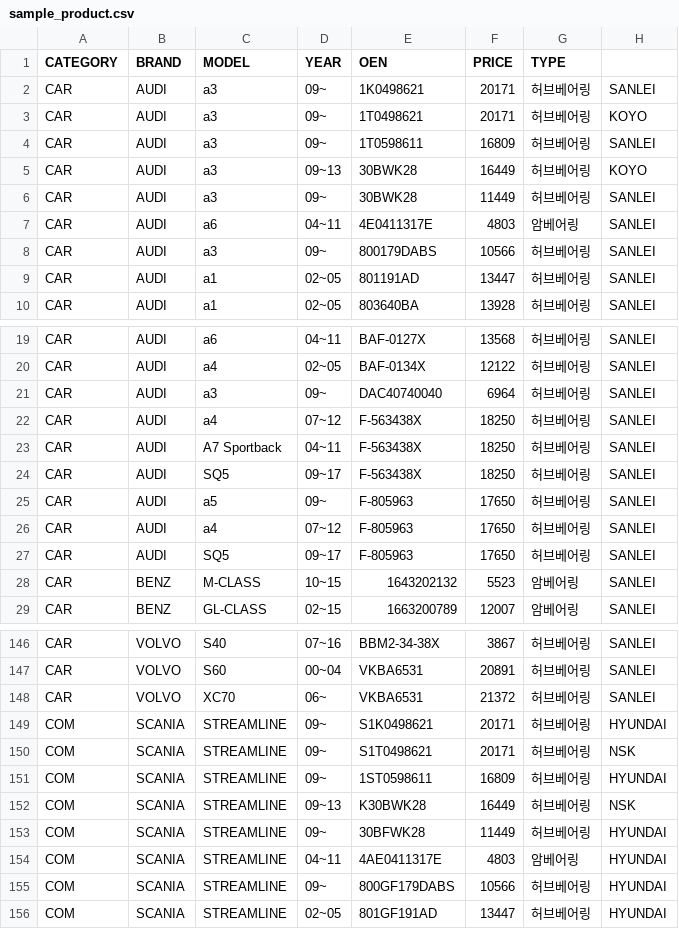
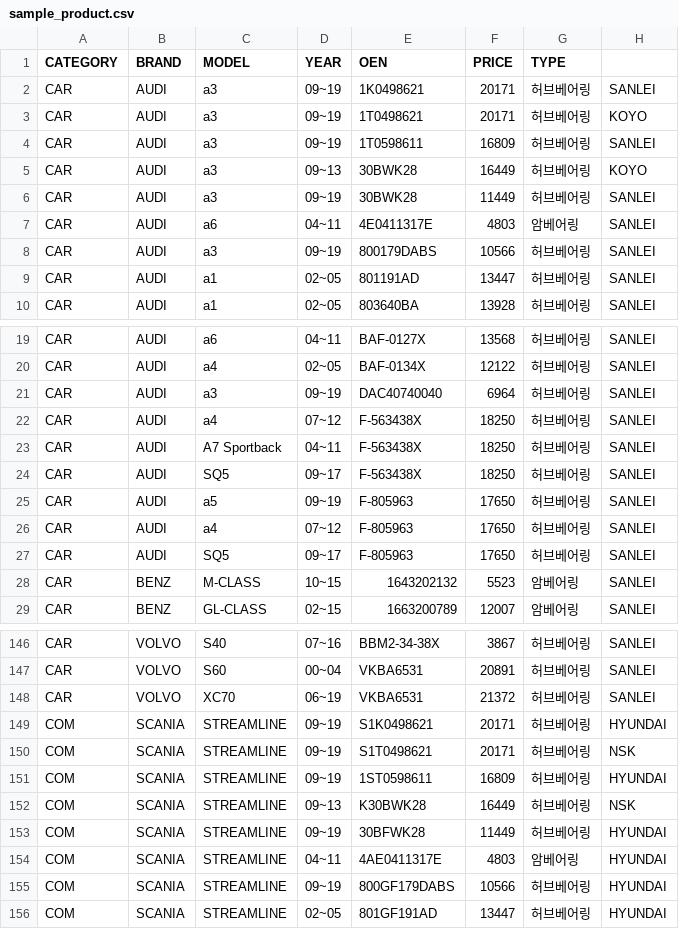
Before and after one commit to junghwan1224/proejctAPI, a CSV file: tools/sample_product.csv, drawn as a sheet; only a part is shown, gaps mark what is left out; the diff covers the shown part only.

```diff
--- a/tools/sample_product.csv
+++ b/tools/sample_product.csv
@@ -1,9 +1,9 @@
 CATEGORY, BRAND,MODEL,YEAR,OEN,PRICE,TYPE
-CAR, AUDI,a3,09~,1K0498621,20171,허브베어링,SANLEI
-CAR, AUDI,a3,09~,1T0498621,20171,허브베어링,KOYO
-CAR, AUDI,a3,09~,1T0598611,16809,허브베어링,SANLEI
+CAR, AUDI,a3,09~19,1K0498621,20171,허브베어링,SANLEI
+CAR, AUDI,a3,09~19,1T0498621,20171,허브베어링,KOYO
+CAR, AUDI,a3,09~19,1T0598611,16809,허브베어링,SANLEI
 CAR, AUDI,a3,09~13,30BWK28,16449,허브베어링,KOYO
-CAR, AUDI,a3,09~,30BWK28,11449,허브베어링,SANLEI
+CAR, AUDI,a3,09~19,30BWK28,11449,허브베어링,SANLEI
 CAR, AUDI,a6,04~11,4E0411317E,4803,암베어링,SANLEI
-CAR, AUDI,a3,09~,800179DABS,10566,허브베어링,SANLEI
+CAR, AUDI,a3,09~19,800179DABS,10566,허브베어링,SANLEI
 CAR, AUDI,a1,02~05,801191AD,13447,허브베어링,SANLEI
@@ -20,3 +20,3 @@ CAR, AUDI,a6,04~11,BAF-0127X,13568,허브베어링,SANLEI
 CAR, AUDI,a4,02~05,BAF-0134X,12122,허브베어링,SANLEI
-CAR, AUDI,a3,09~,DAC40740040,6964,허브베어링,SANLEI
+CAR, AUDI,a3,09~19,DAC40740040,6964,허브베어링,SANLEI
 CAR, AUDI,a4,07~12,F-563438X,18250,허브베어링,SANLEI
@@ -24,3 +24,3 @@ CAR, AUDI, A7 Sportback,04~11,F-563438X,18250,허브베어링,SANLEI
 CAR, AUDI, SQ5,09~17,F-563438X,18250,허브베어링,SANLEI
-CAR, AUDI,a5,09~,F-805963,17650,허브베어링,SANLEI
+CAR, AUDI,a5,09~19,F-805963,17650,허브베어링,SANLEI
 CAR, AUDI,a4,07~12,F-805963,17650,허브베어링,SANLEI
@@ -147,10 +147,10 @@ CAR, VOLVO,S40,07~16,BBM2-34-38X,3867,허브베어링,SANLEI
 CAR, VOLVO,S60,00~04,VKBA6531,20891,허브베어링,SANLEI
-CAR, VOLVO,XC70,06~,VKBA6531,21372,허브베어링,SANLEI
-COM, SCANIA,STREAMLINE,09~,S1K0498621,20171,허브베어링,HYUNDAI
-COM, SCANIA,STREAMLINE,09~,S1T0498621,20171,허브베어링,NSK
-COM, SCANIA,STREAMLINE,09~,1ST0598611,16809,허브베어링,HYUNDAI
+CAR, VOLVO,XC70,06~19,VKBA6531,21372,허브베어링,SANLEI
+COM, SCANIA,STREAMLINE,09~19,S1K0498621,20171,허브베어링,HYUNDAI
+COM, SCANIA,STREAMLINE,09~19,S1T0498621,20171,허브베어링,NSK
+COM, SCANIA,STREAMLINE,09~19,1ST0598611,16809,허브베어링,HYUNDAI
 COM, SCANIA,STREAMLINE,09~13,K30BWK28,16449,허브베어링,NSK
-COM, SCANIA,STREAMLINE,09~,30BFWK28,11449,허브베어링,HYUNDAI
+COM, SCANIA,STREAMLINE,09~19,30BFWK28,11449,허브베어링,HYUNDAI
 COM, SCANIA,STREAMLINE,04~11,4AE0411317E,4803,암베어링,HYUNDAI
-COM, SCANIA,STREAMLINE,09~,800GF179DABS,10566,허브베어링,HYUNDAI
+COM, SCANIA,STREAMLINE,09~19,800GF179DABS,10566,허브베어링,HYUNDAI
 COM, SCANIA,STREAMLINE,02~05,801GF191AD,13447,허브베어링,HYUNDAI
```
Also changed, not shown: 28 edited cells elsewhere in this file.
